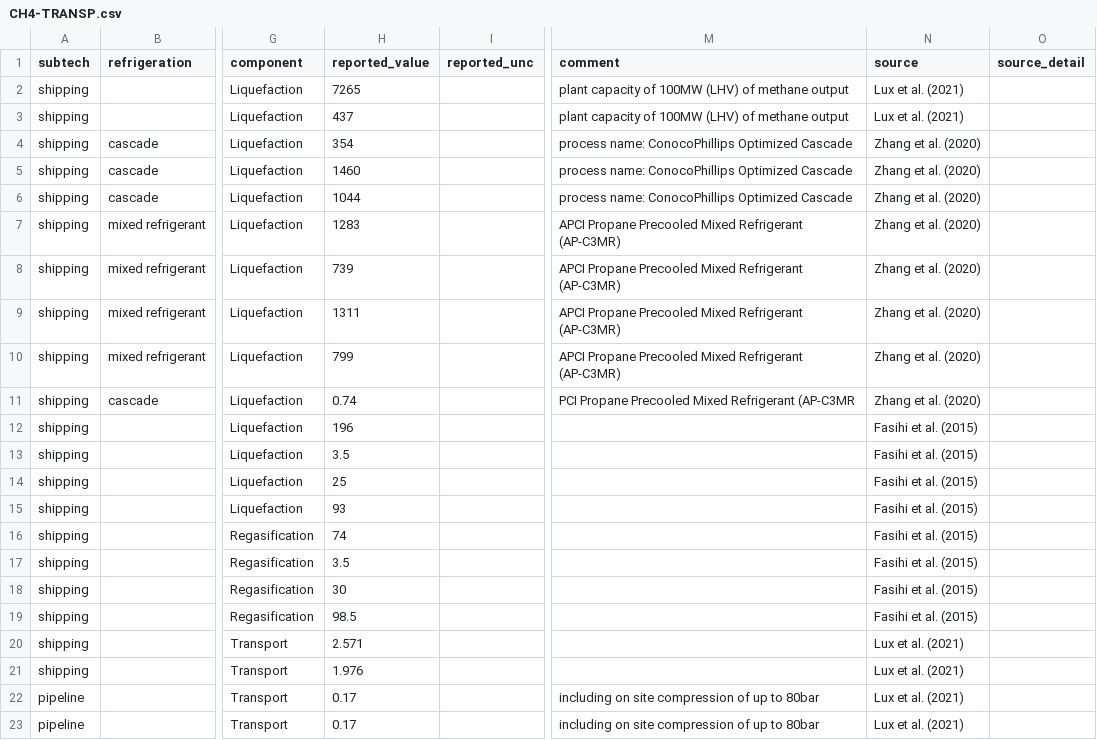
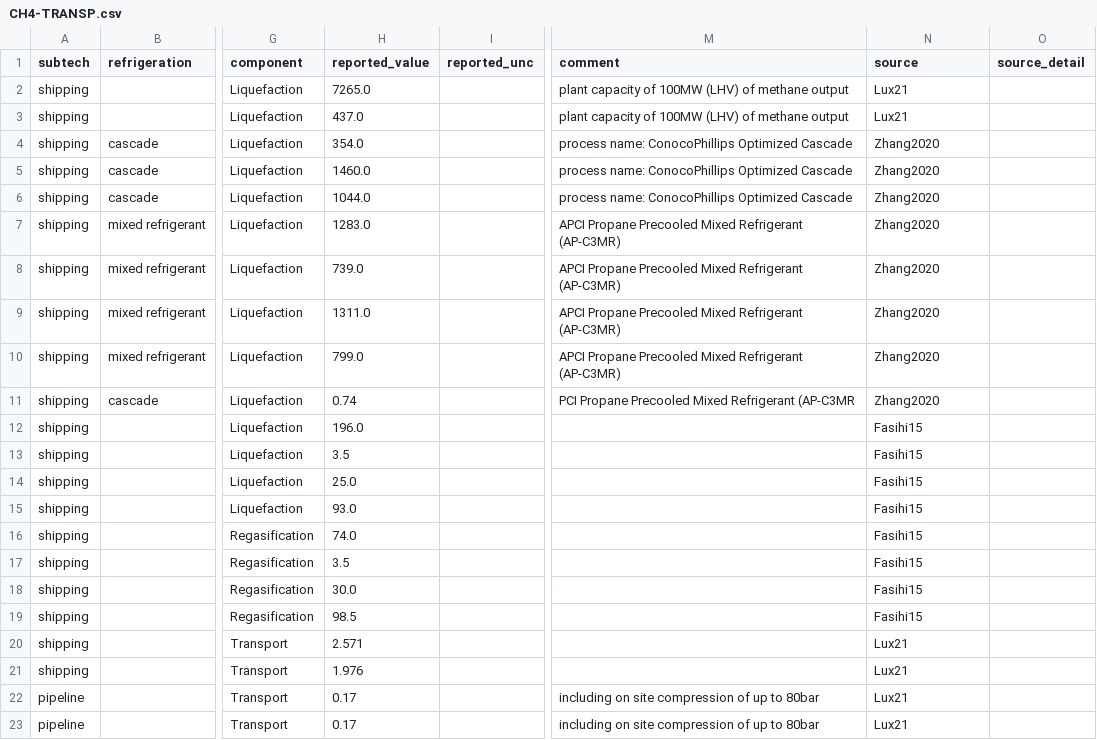
Before and after one commit to PhilippVerpoort/posted, a CSV file: inst/extdata/database/teds/Tech/CH4-TRANSP.csv, drawn as a sheet; only a part is shown, gaps mark what is left out; the diff names each change by its address in the sheet, - before the commit and + after, or states it on an @@ line.

```diff
--- a/inst/extdata/database/teds/Tech/CH4-TRANSP.csv
+++ b/inst/extdata/database/teds/Tech/CH4-TRANSP.csv
-H2 (reported_value): 7265
+H2 (reported_value): 7265.0
-N2:N3 (source): Lux et al. (2021)
+N2:N3 (source): Lux21
-H3 (reported_value): 437
+H3 (reported_value): 437.0
-H4 (reported_value): 354
+H4 (reported_value): 354.0
-N4:N11 (source): Zhang et al. (2020)
+N4:N11 (source): Zhang2020
-H5 (reported_value): 1460
+H5 (reported_value): 1460.0
-H6 (reported_value): 1044
+H6 (reported_value): 1044.0
-H7 (reported_value): 1283
+H7 (reported_value): 1283.0
-H8 (reported_value): 739
+H8 (reported_value): 739.0
-H9 (reported_value): 1311
+H9 (reported_value): 1311.0
-H10 (reported_value): 799
+H10 (reported_value): 799.0
-H12 (reported_value): 196
+H12 (reported_value): 196.0
-N12:N19 (source): Fasihi et al. (2015)
+N12:N19 (source): Fasihi15
-H14 (reported_value): 25
+H14 (reported_value): 25.0
-H15 (reported_value): 93
+H15 (reported_value): 93.0
-H16 (reported_value): 74
+H16 (reported_value): 74.0
-H18 (reported_value): 30
+H18 (reported_value): 30.0
-N20:N23 (source): Lux et al. (2021)
+N20:N23 (source): Lux21
```
Also changed, not shown: inst/extdata/database/teds/Tech/CH4-SYN.csv, inst/extdata/database/teds/Tech/DAC.csv, 17 other files.
